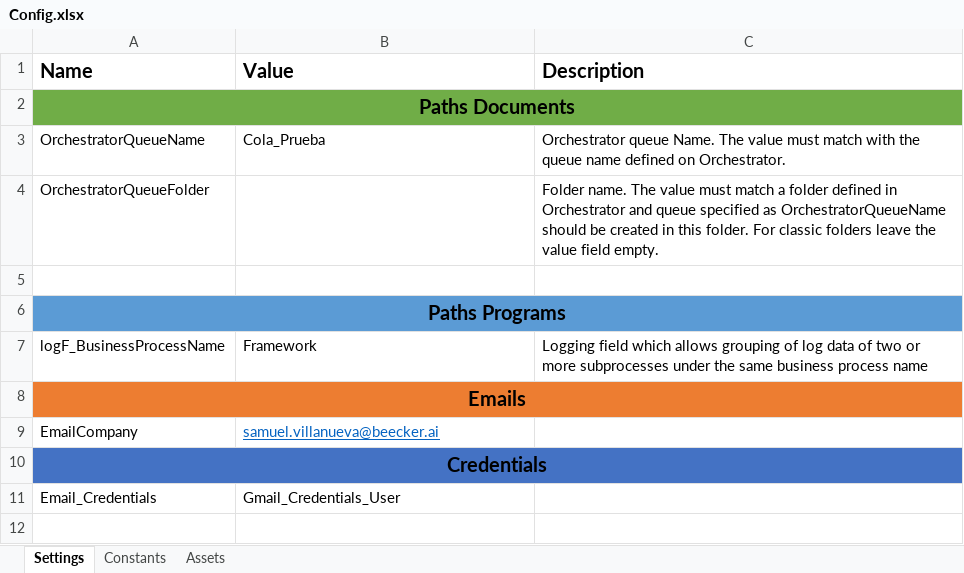
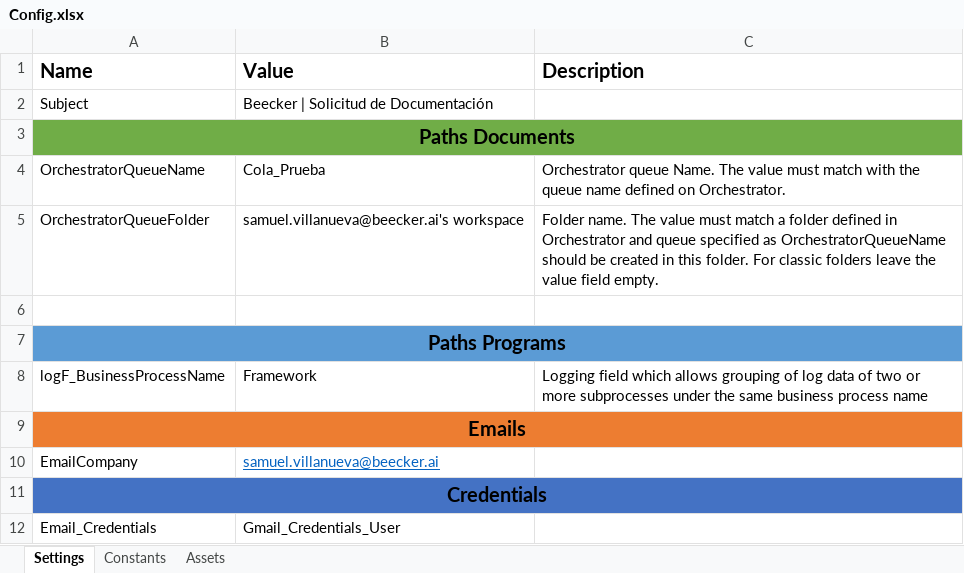
Before and after one commit to SamuelVillanuevaAguero/NYB.000-RegistroPlanillaMaestra, an Excel workbook: Data/Config.xlsx, sheet Settings, drawn as a sheet; values as stored, in another font and other column widths than the file's, no borders; addresses are those after the commit; the diff names each change by its address in the sheet, - before the commit and + after, or states it on an @@ line.

```diff
--- a/Data/Config.xlsx (sheet Settings)
+++ b/Data/Config.xlsx (sheet Settings)
+row 2: Subject | Beecker | Solicitud de Documentación
-B5 (Value): (empty)
+B5 (Value): samuel.villanueva@beecker.ai's workspace
```
Also changed, not shown: 10 other files.
